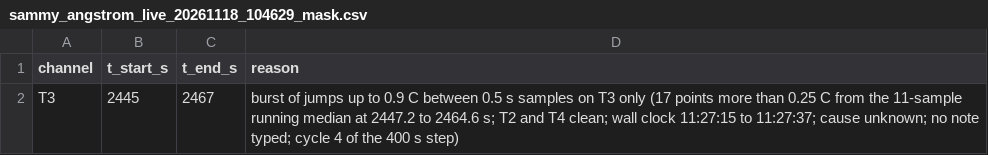
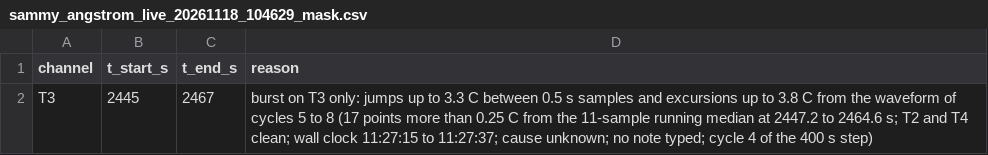
Before and after one commit to kapilnaidu1/phys39-naidu-cohen, a CSV file: data/module_08_sammy/sammy_angstrom_live_20261118_104629_mask.csv, drawn as a sheet.

Commit message:
Correct the burst size in the 18 Nov mask reason: the T3 jumps reach 3.3 C between samples (3.8 C from the normal waveform), not 0.9 C

```diff
--- a/data/module_08_sammy/sammy_angstrom_live_20261118_104629_mask.csv
+++ b/data/module_08_sammy/sammy_angstrom_live_20261118_104629_mask.csv
@@ -1,2 +1,2 @@
 channel,t_start_s,t_end_s,reason
-T3,2445,2467,burst of jumps up to 0.9 C between 0.5 s samples on T3 only (17 points more than 0.25 C from the 11-sample running median at 2447.2 to 2464.6 s; T2 and T4 clean; wall clock 11:27:15 to 11:27:37; cause unknown; no note typed; cycle 4 of the 400 s step)
+T3,2445,2467,burst on T3 only: jumps up to 3.3 C between 0.5 s samples and excursions up to 3.8 C from the waveform of cycles 5 to 8 (17 points more than 0.25 C from the 11-sample running median at 2447.2 to 2464.6 s; T2 and T4 clean; wall clock 11:27:15 to 11:27:37; cause unknown; no note typed; cycle 4 of the 400 s step)
```
Also changed, not shown: 1 other file.
